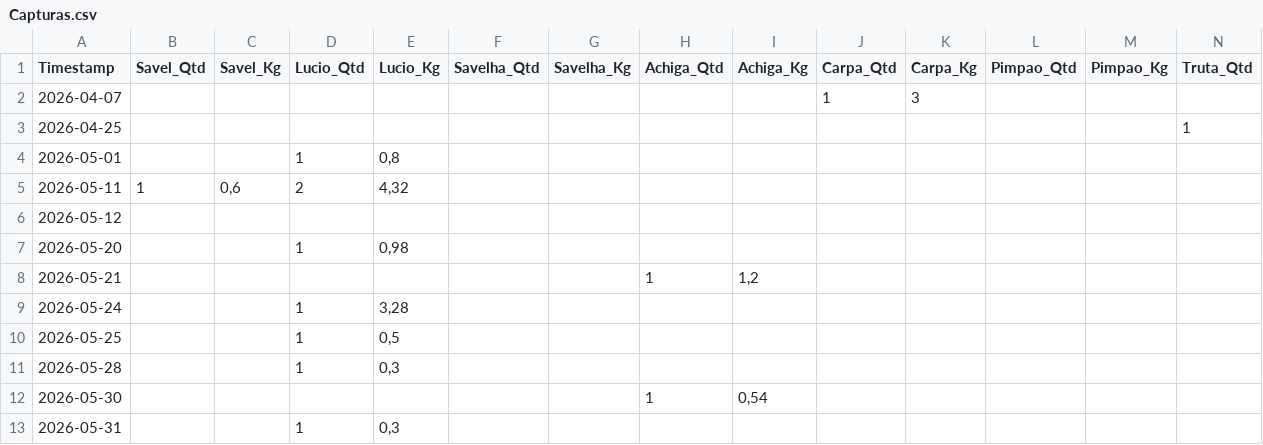
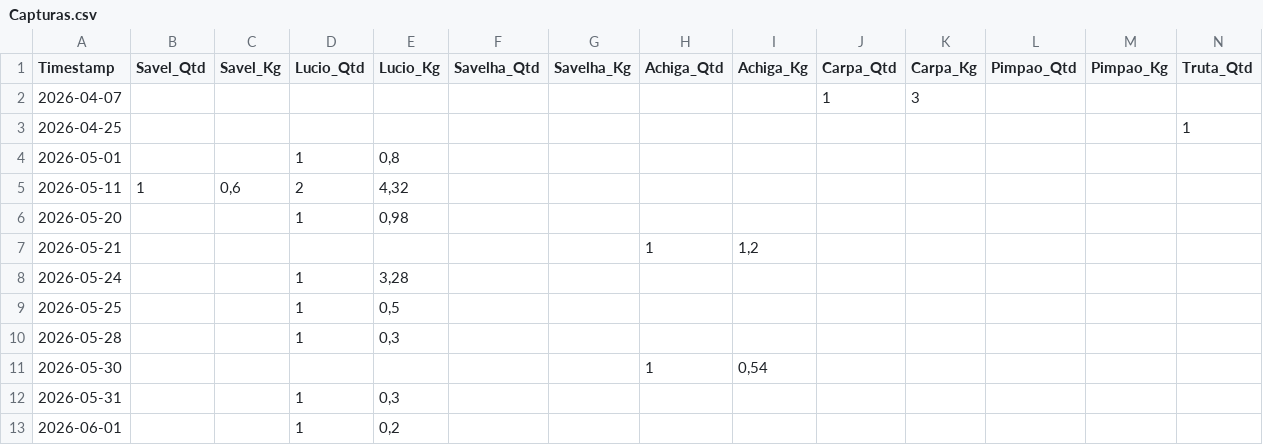
Before and after one commit to mpmendespt/pesca-dashboard, a CSV file: data/Capturas.csv, drawn as a sheet; only a part is shown; removed rows and columns are numbered as before the commit, all else as after; rows hold the shown columns only; the diff names each change by its address in the sheet, - before the commit and + after, or states it on an @@ line.

```diff
--- a/data/Capturas.csv
+++ b/data/Capturas.csv
-row 6: 2026-05-12
+row 13: 2026-06-01 |  |  | 1 | 0,2
```
Also changed, not shown: 4 other files.
